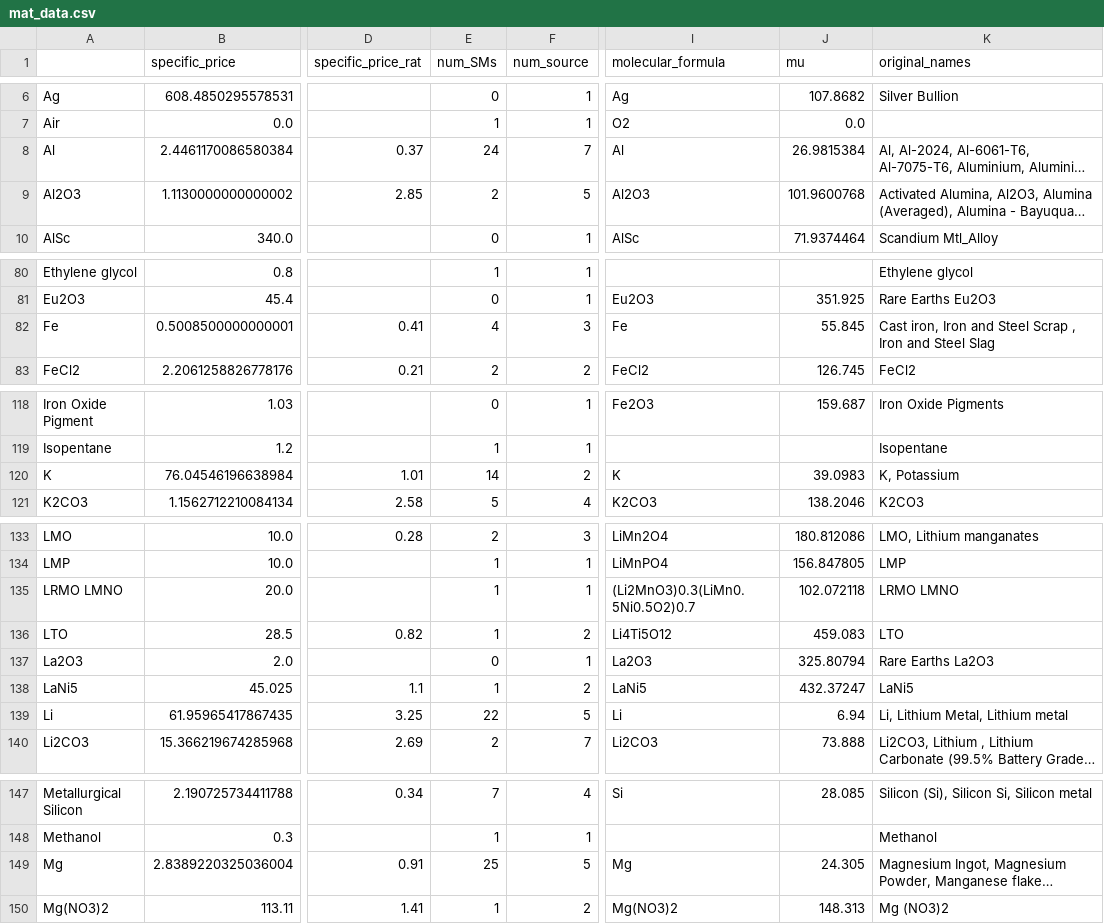
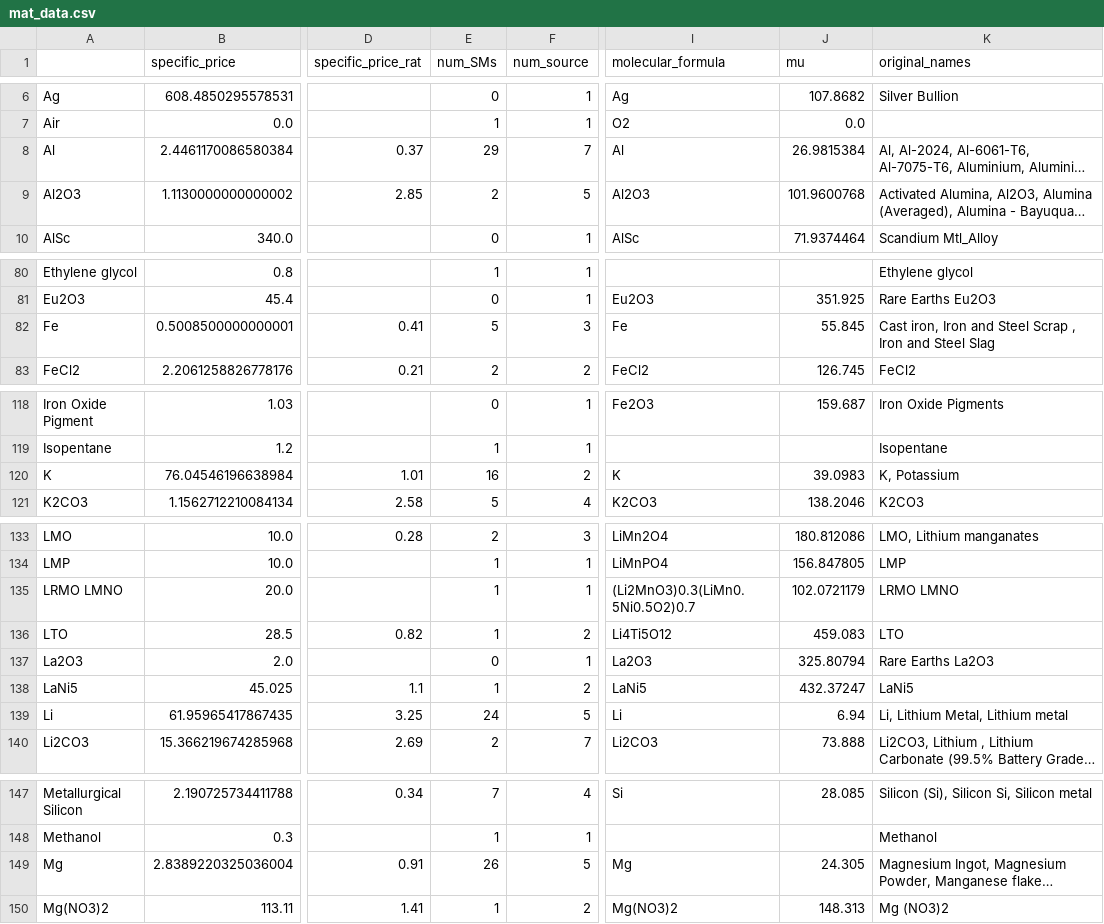
Before and after one commit to energy-storage-analysis/LDES-Survey, a CSV file: cap_cost/data_consolidated/mat_data.csv, drawn as a sheet; only a part is shown, gaps mark what is left out; long unchanged cells end in …; the diff covers the shown part only; the diff names each change by its address in the sheet, - before the commit and + after, or states it on an @@ line.

```diff
--- a/cap_cost/data_consolidated/mat_data.csv
+++ b/cap_cost/data_consolidated/mat_data.csv
-E8 (num_SMs): 24
+E8 (num_SMs): 29
-E82 (num_SMs): 4
+E82 (num_SMs): 5
-E120 (num_SMs): 14
+E120 (num_SMs): 16
-J135 (mu): 102.072118
+J135 (mu): 102.0721179
-E139 (num_SMs): 22
+E139 (num_SMs): 24
-E149 (num_SMs): 25
+E149 (num_SMs): 26
```
Also changed, not shown: 4 edited cells elsewhere in this file, cap_cost/data_consolidated/SM_data.csv, 7 other files.
